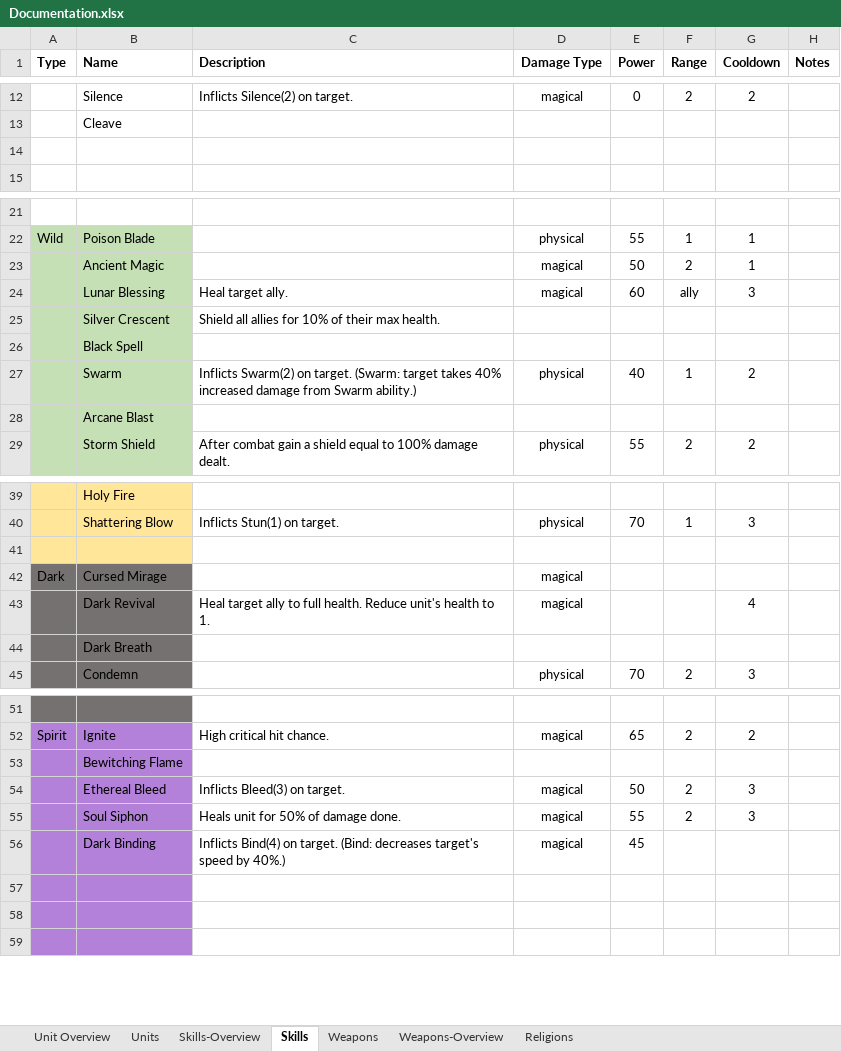
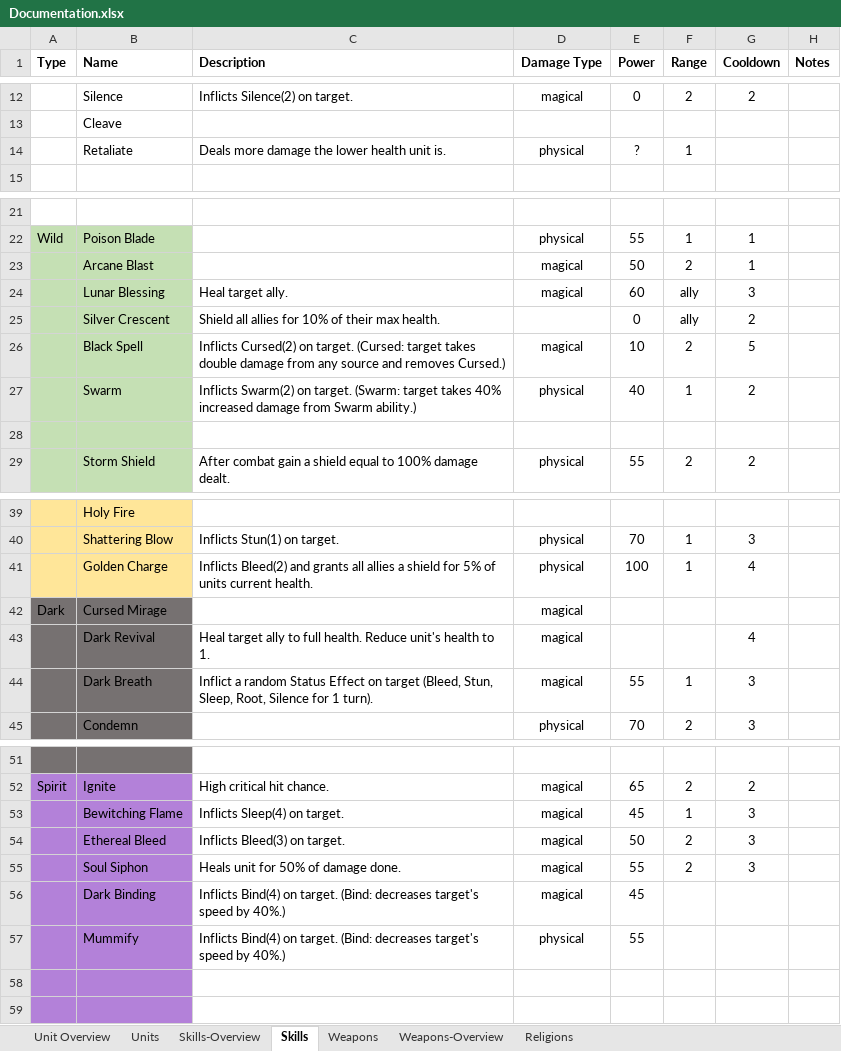
Before and after one commit to dtm32/monogame-project, an Excel workbook: Documentation.xlsx, sheet Skills, drawn as a sheet; only a part is shown, gaps mark what is left out; values as stored, in another font and other column widths than the file's, no borders; the diff covers the shown part only; the diff names each change by its address in the sheet, - before the commit and + after, or states it on an @@ line.

Commit message:
more skills

```diff
--- a/Documentation.xlsx (sheet Skills)
+++ b/Documentation.xlsx (sheet Skills)
-row 14: (empty)
+row 14:  | Retaliate | Deals more damage the lower health unit is. | physical | ? | 1
-B23 (Name): Ancient Magic
+B23 (Name): Arcane Blast
-E25 (Power): (empty)
+E25 (Power): 0
-F25 (Range): (empty)
+F25 (Range): ally
-G25 (Cooldown): (empty)
+G25 (Cooldown): 2
-C26 (Description): (empty)
+C26 (Description): Inflicts Cursed(2) on target. (Cursed: target takes double damage from any source and removes Cursed.)
-D26 (Damage Type): (empty)
+D26 (Damage Type): magical
-E26 (Power): (empty)
+E26 (Power): 10
-F26 (Range): (empty)
+F26 (Range): 2
-G26 (Cooldown): (empty)
+G26 (Cooldown): 5
-B28 (Name): Arcane Blast
+B28 (Name): (empty)
-row 41: (empty)
+row 41:  | Golden Charge | Inflicts Bleed(2) and grants all allies a shield for 5% of units current health. | physical | 100 | 1 | 4
-C44 (Description): (empty)
+C44 (Description): Inflict a random Status Effect on target (Bleed, Stun, Sleep, Root, Silence for 1 turn).
-D44 (Damage Type): (empty)
+D44 (Damage Type): magical
-E44 (Power): (empty)
+E44 (Power): 55
-F44 (Range): (empty)
+F44 (Range): 1
-G44 (Cooldown): (empty)
+G44 (Cooldown): 3
-C53 (Description): (empty)
+C53 (Description): Inflicts Sleep(4) on target.
-D53 (Damage Type): (empty)
+D53 (Damage Type): magical
-E53 (Power): (empty)
+E53 (Power): 45
-F53 (Range): (empty)
+F53 (Range): 1
-G53 (Cooldown): (empty)
+G53 (Cooldown): 3
-row 57: (empty)
+row 57:  | Mummify | Inflicts Bind(4) on target. (Bind: decreases target's speed by 40%.) | physical | 55
```
Also changed, not shown: 5 added rows and 9 edited cells elsewhere in this sheet, sheet Units.
